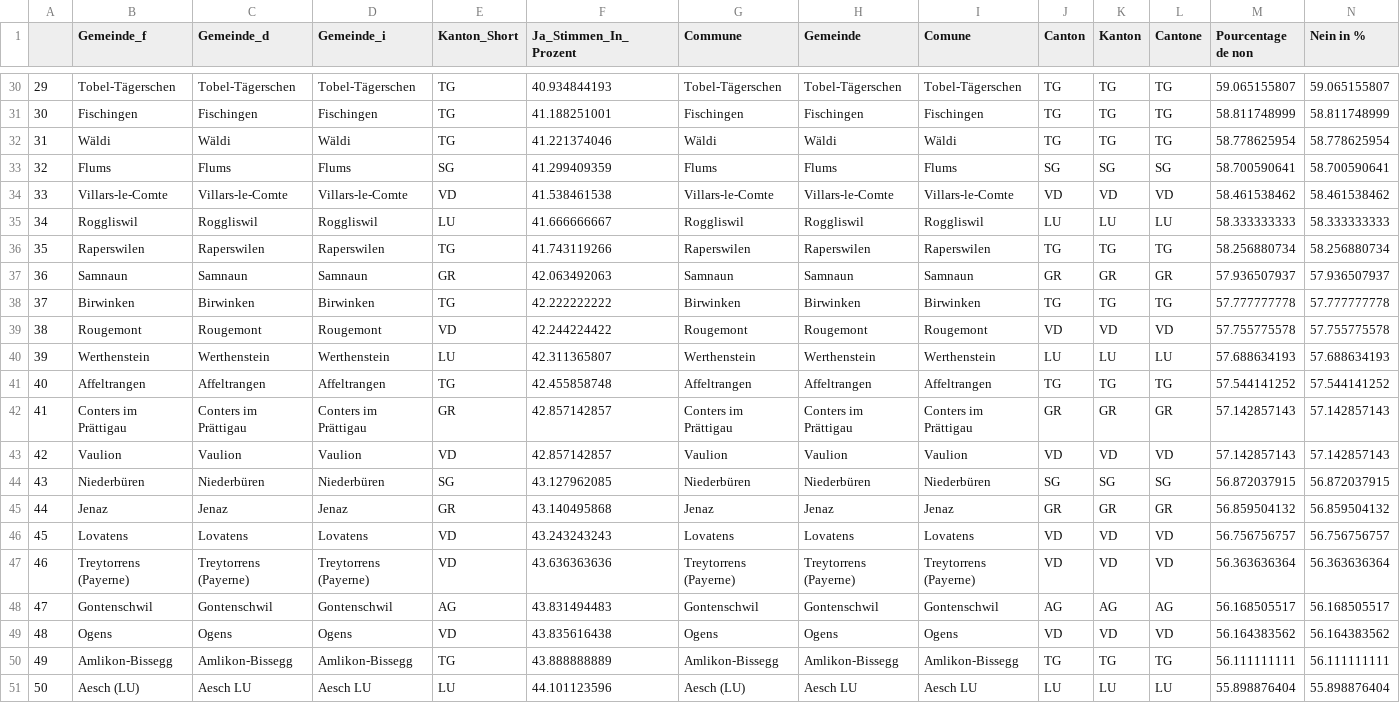
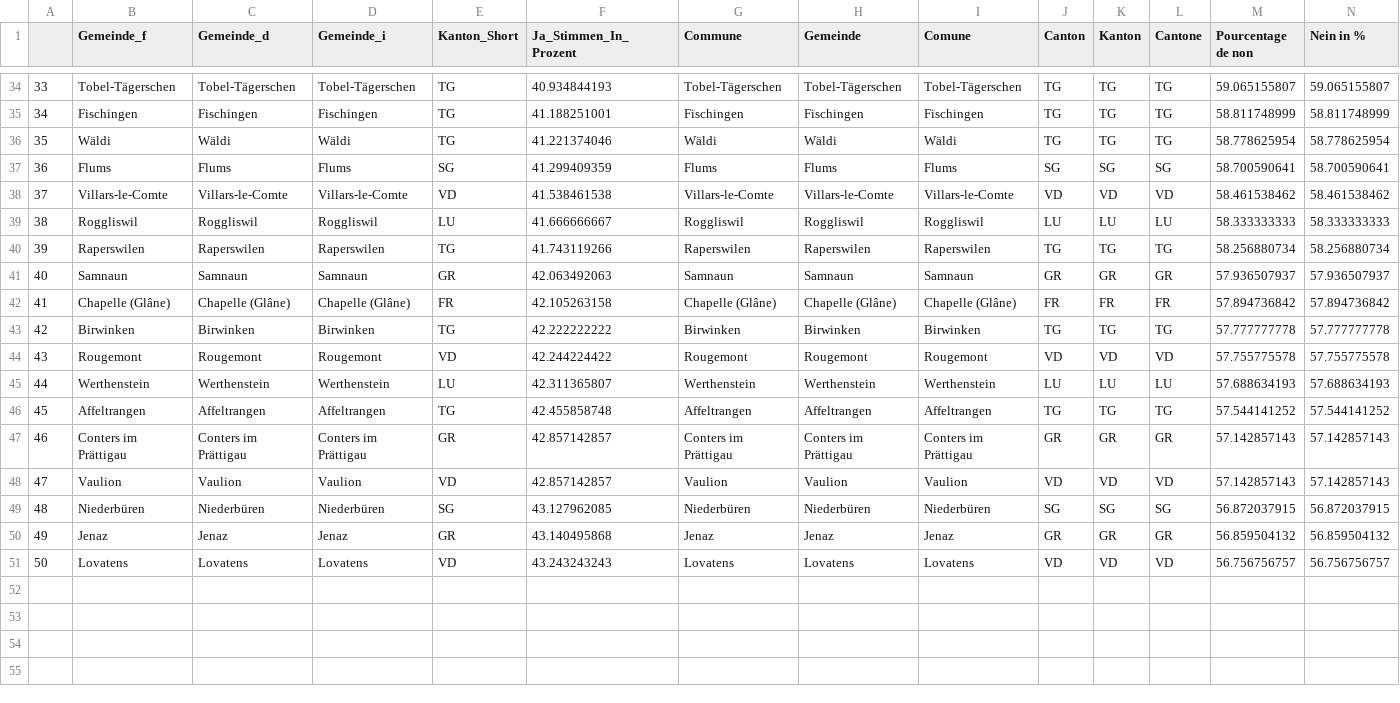
Before and after one commit to awp-finanznachrichten/lena_november2021, a CSV file: Tableaux/covid_flop.csv, drawn as a sheet; only a part is shown, gaps mark what is left out; removed rows and columns are numbered as before the commit, all else as after; rows hold the shown columns only; the diff covers the shown part only; the diff names each change by its address in the sheet, - before the commit and + after, or states it on an @@ line.

```diff
--- a/Tableaux/covid_flop.csv
+++ b/Tableaux/covid_flop.csv
-A34: 29
+A34: 33
-A35: 30
+A35: 34
-A36: 31
+A36: 35
-A37: 32
+A37: 36
-A38: 33
+A38: 37
-A39: 34
+A39: 38
-A40: 35
+A40: 39
-A41: 36
+A41: 40
+row 42: 41 | Chapelle (Glâne) | Chapelle (Glâne) | Chapelle (Glâne) | FR | 42.105263158 | Chapelle (Glâne) | Chapelle (Glâne) | Chapelle (Glâne) | FR | FR | FR | 57.894736842 | 57.894736842
-A43: 37
+A43: 42
-A44: 38
+A44: 43
-A45: 39
+A45: 44
-A46: 40
+A46: 45
-A47: 41
+A47: 46
-A48: 42
+A48: 47
-A49: 43
+A49: 48
-A50: 44
+A50: 49
-A51: 45
+A51: 50
-row 47: 46 | Treytorrens (Payerne) | Treytorrens (Payerne) | Treytorrens (Payerne) | VD | 43.636363636 | Treytorrens (Payerne) | Treytorrens (Payerne) | Treytorrens (Payerne) | VD | VD | VD | 56.363636364 | 56.363636364
-row 48: 47 | Gontenschwil | Gontenschwil | Gontenschwil | AG | 43.831494483 | Gontenschwil | Gontenschwil | Gontenschwil | AG | AG | AG | 56.168505517 | 56.168505517
-row 49: 48 | Ogens | Ogens | Ogens | VD | 43.835616438 | Ogens | Ogens | Ogens | VD | VD | VD | 56.164383562 | 56.164383562
-row 50: 49 | Amlikon-Bissegg | Amlikon-Bissegg | Amlikon-Bissegg | TG | 43.888888889 | Amlikon-Bissegg | Amlikon-Bissegg | Amlikon-Bissegg | TG | TG | TG | 56.111111111 | 56.111111111
-row 51: 50 | Aesch (LU) | Aesch LU | Aesch LU | LU | 44.101123596 | Aesch (LU) | Aesch LU | Aesch LU | LU | LU | LU | 55.898876404 | 55.898876404
```
Also changed, not shown: 4 added rows and 23 edited cells elsewhere in this file, Tableaux/covid_top.csv, Tableaux/infi_flop.csv, 3 other files.
